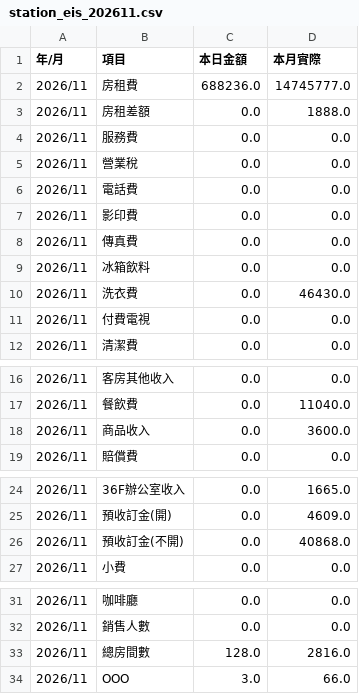
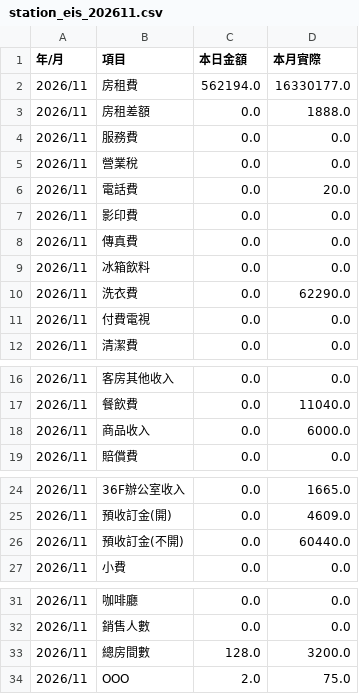
Before and after one commit to sm281348-netizen/roaders-plus-app, a CSV file: data/pms_backup/station_eis_202611.csv, drawn as a sheet; only a part is shown, gaps mark what is left out.

```diff
--- a/data/pms_backup/station_eis_202611.csv
+++ b/data/pms_backup/station_eis_202611.csv
@@ -1,3 +1,3 @@
 年/月,項目,本日金額,本月實際
-2026/11,房租費,688236.0,14745777.0
+2026/11,房租費,562194.0,16330177.0
 2026/11,房租差額,0.0,1888.0
@@ -5,3 +5,3 @@
 2026/11,營業稅,0.0,0.0
-2026/11,電話費,0.0,0.0
+2026/11,電話費,0.0,20.0
 2026/11,影印費,0.0,0.0
@@ -9,3 +9,3 @@
 2026/11,冰箱飲料,0.0,0.0
-2026/11,洗衣費,0.0,46430.0
+2026/11,洗衣費,0.0,62290.0
 2026/11,付費電視,0.0,0.0
@@ -17,3 +17,3 @@
 2026/11,餐飲費,0.0,11040.0
-2026/11,商品收入,0.0,3600.0
+2026/11,商品收入,0.0,6000.0
 2026/11,賠償費,0.0,0.0
@@ -25,3 +25,3 @@
 2026/11,預收訂金(開),0.0,4609.0
-2026/11,預收訂金(不開),0.0,40868.0
+2026/11,預收訂金(不開),0.0,60440.0
 2026/11,小費,0.0,0.0
@@ -32,3 +32,3 @@
 2026/11,銷售人數,0.0,0.0
-2026/11,總房間數,128.0,2816.0
-2026/11,OOO,3.0,66.0
+2026/11,總房間數,128.0,3200.0
+2026/11,OOO,2.0,75.0
```
Also changed, not shown: data/pms_backup/station_channels.csv, data/pms_backup/station_occ_data.csv, 11 other files.
